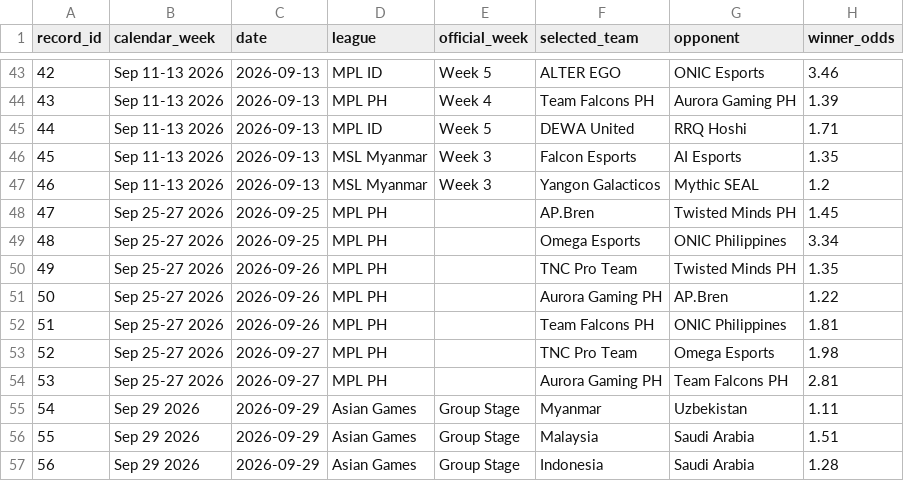
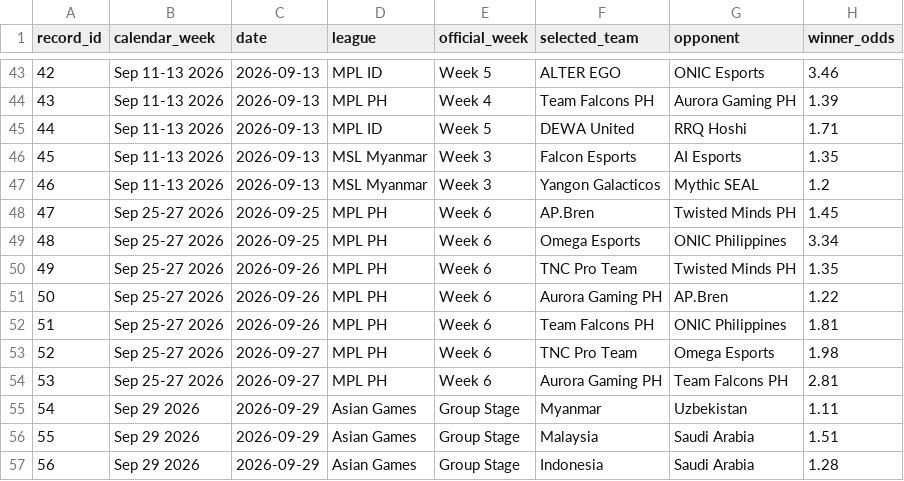
Before and after one commit to Ngo-seakyarith/ml-bet, a CSV file: src/data/mlbb_betting_dataset.csv, drawn as a sheet; only a part is shown, gaps mark what is left out; the diff names each change by its address in the sheet, - before the commit and + after, or states it on an @@ line.

```diff
--- a/src/data/mlbb_betting_dataset.csv
+++ b/src/data/mlbb_betting_dataset.csv
-E48:E54 (official_week): (empty)
+E48:E54 (official_week): Week 6
```
